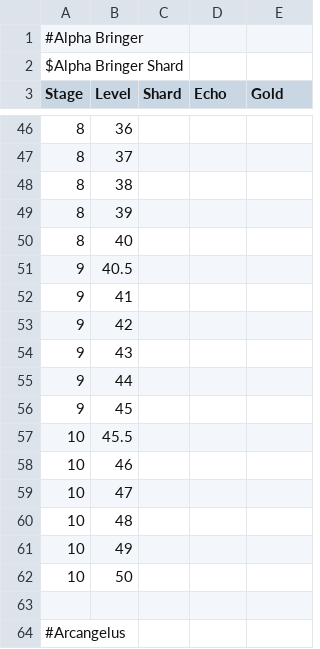
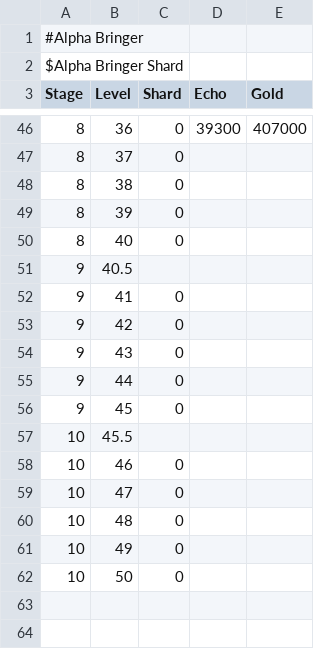
Before and after one commit to Smoothini/Valor9001, a CSV file: data/artifact/1alphabringer.csv, drawn as a sheet; only a part is shown, gaps mark what is left out; the diff covers the shown part only.

```diff
--- a/data/artifact/1alphabringer.csv
+++ b/data/artifact/1alphabringer.csv
@@ -46,19 +46,17 @@ Stage;Level;Shard;Echo;Gold
-8;36;;;
-8;37;;;
-8;38;;;
-8;39;;;
-8;40;;;
+8;36;0;39300;407000
+8;37;0;;
+8;38;0;;
+8;39;0;;
+8;40;0;;
 9;40.5;;;
-9;41;;;
-9;42;;;
-9;43;;;
-9;44;;;
-9;45;;;
+9;41;0;;
+9;42;0;;
+9;43;0;;
+9;44;0;;
+9;45;0;;
 10;45.5;;;
-10;46;;;
-10;47;;;
-10;48;;;
-10;49;;;
-10;50;;;
-
-#Arcangelus
+10;46;0;;
+10;47;0;;
+10;48;0;;
+10;49;0;;
+10;50;0;;
```
Also changed, not shown: 47 edited cells elsewhere in this file, 15 other files.
